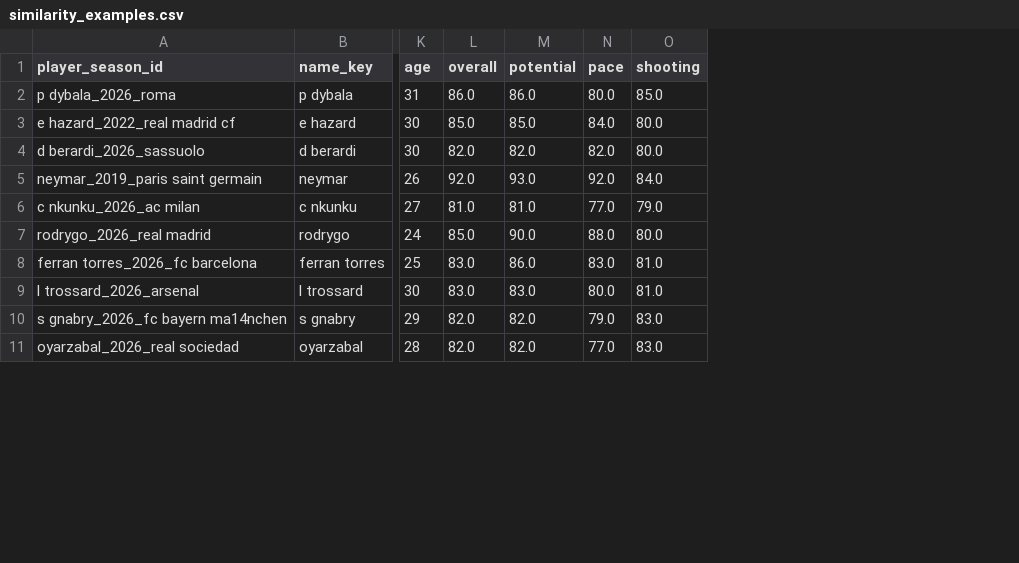
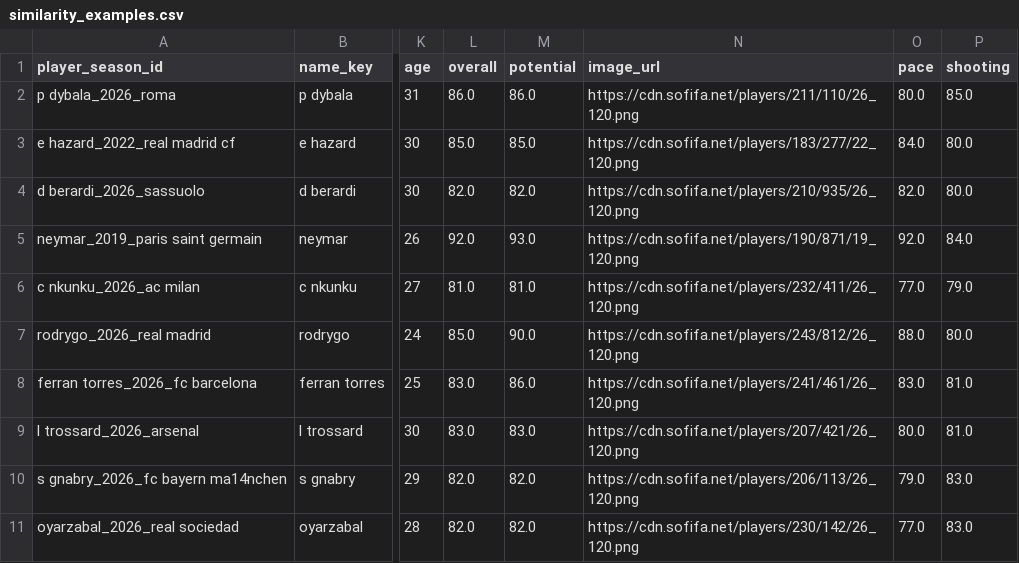
Before and after one commit to tmnnngs247/Eternal_World_Cup, a CSV file: data/processed/similarity_examples.csv, drawn as a sheet; only a part is shown, gaps mark what is left out; the diff names each change by its address in the sheet, - before the commit and + after, or states it on an @@ line.

Commit message:
update cards for images

```diff
--- a/data/processed/similarity_examples.csv
+++ b/data/processed/similarity_examples.csv
+column N (image_url), rows 2-11: https://cdn.sofifa.net/players/211/110/26_120.png | https://cdn.sofifa.net/players/183/277/22_120.png | https://cdn.sofifa.net/players/210/935/26_120.png | https://cdn.sofifa.net/players/190/871/19_120.png | https://cdn.sofifa.net/players/232/411/26_120.png | https://cdn.sofifa.net/players/243/812/26_120.png | https://cdn.sofifa.net/players/241/461/26_120.png | https://cdn.sofifa.net/players/207/421/26_120.png | https://cdn.sofifa.net/players/206/113/26_120.png | https://cdn.sofifa.net/players/230/142/26_120.png
```
Also changed, not shown: 2 other files.
